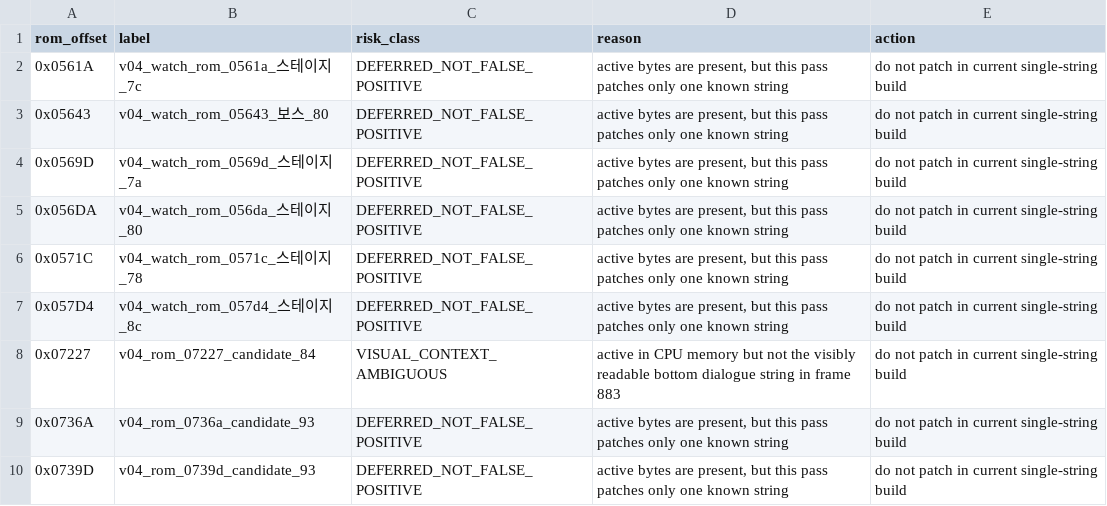
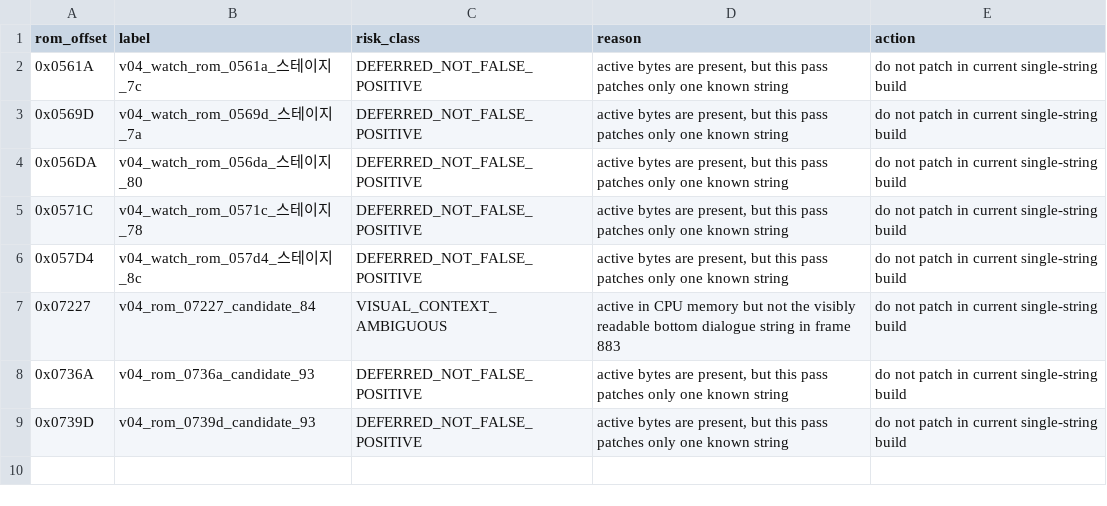
Before and after one commit to kakduki/kunio-period-drama-korean-patch, a CSV file: rom_analysis/candidate_pipeline/false_positive_list.csv, drawn as a sheet.

Commit message:
Expand soft-gated candidate builds

```diff
--- a/rom_analysis/candidate_pipeline/false_positive_list.csv
+++ b/rom_analysis/candidate_pipeline/false_positive_list.csv
@@ -2,3 +2,2 @@ rom_offset,label,risk_class,reason,action
 0x0561A,v04_watch_rom_0561a_스테이지_7c,DEFERRED_NOT_FALSE_POSITIVE,"active bytes are present, but this pass patches only one known string",do not patch in current single-string build
-0x05643,v04_watch_rom_05643_보스_80,DEFERRED_NOT_FALSE_POSITIVE,"active bytes are present, but this pass patches only one known string",do not patch in current single-string build
 0x0569D,v04_watch_rom_0569d_스테이지_7a,DEFERRED_NOT_FALSE_POSITIVE,"active bytes are present, but this pass patches only one known string",do not patch in current single-string build
```
Also changed, not shown: rom_analysis/candidate_pipeline/string_candidates.csv, 7 other files.
